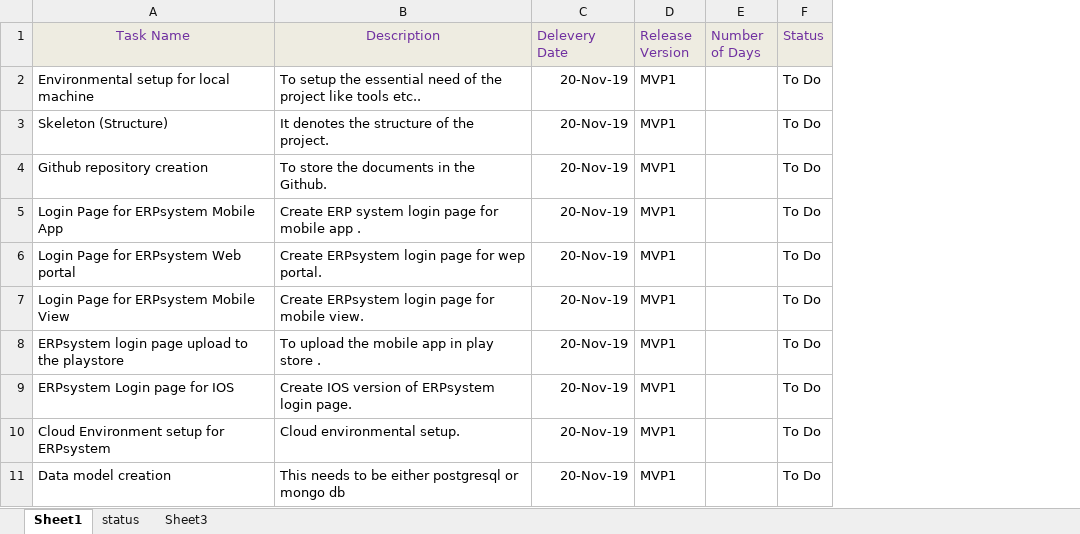
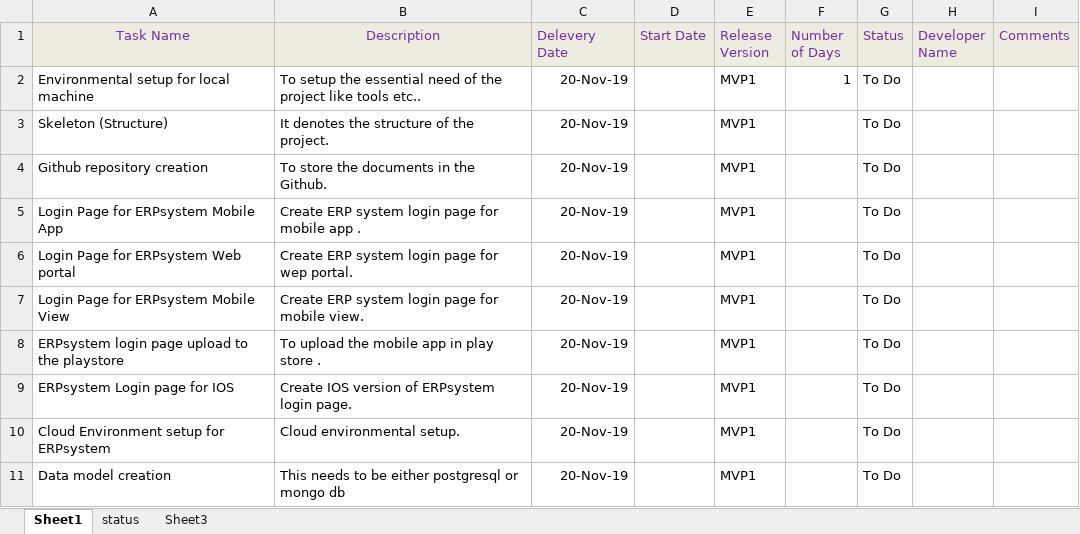
Before and after one commit to nrg-dev/ERP-Documents, an Excel workbook: User Story Details.xlsx, sheet Sheet1, drawn as a sheet; values as stored, in another font and other column widths than the file's, no borders; addresses are those after the commit; the diff names each change by its address in the sheet, - before the commit and + after, or states it on an @@ line.

Commit message:
Add files via upload

```diff
--- a/User Story Details.xlsx (sheet Sheet1)
+++ b/User Story Details.xlsx (sheet Sheet1)
+column D (Start Date), empty
+column H (Developer Name), empty
+column I (Comments), empty
-F2 (Number of Days): (empty)
+F2 (Number of Days): 1
-B6 (Description): Create ERPsystem login page for wep portal.
+B6 (Description): Create ERP system login page for wep portal.
-B7 (Description): Create ERPsystem login page for mobile view.
+B7 (Description): Create ERP system login page for mobile view.
```
